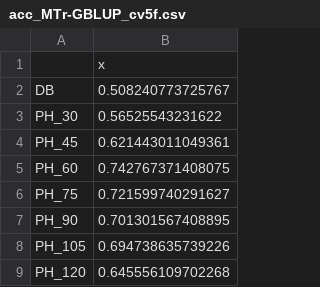
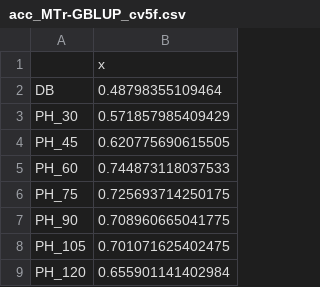
Before and after one commit to GoreLab/sorghum-multi-trait, a CSV file: tables/acc_MTr-GBLUP_cv5f.csv, drawn as a sheet.

```diff
--- a/tables/acc_MTr-GBLUP_cv5f.csv
+++ b/tables/acc_MTr-GBLUP_cv5f.csv
@@ -1,9 +1,9 @@
 "","x"
-"DB",0.508240773725767
-"PH_30",0.56525543231622
-"PH_45",0.621443011049361
-"PH_60",0.742767371408075
-"PH_75",0.721599740291627
-"PH_90",0.701301567408895
-"PH_105",0.694738635739226
-"PH_120",0.645556109702268
+"DB",0.48798355109464
+"PH_30",0.571857985409429
+"PH_45",0.620775690615505
+"PH_60",0.744873118037533
+"PH_75",0.725693714250175
+"PH_90",0.708960665041775
+"PH_105",0.701071625402475
+"PH_120",0.655901141402984
```
Also changed, not shown: tables/cv5f_accuracy_table_mean_all_genomic_prediction_models.csv, 2 other files.
